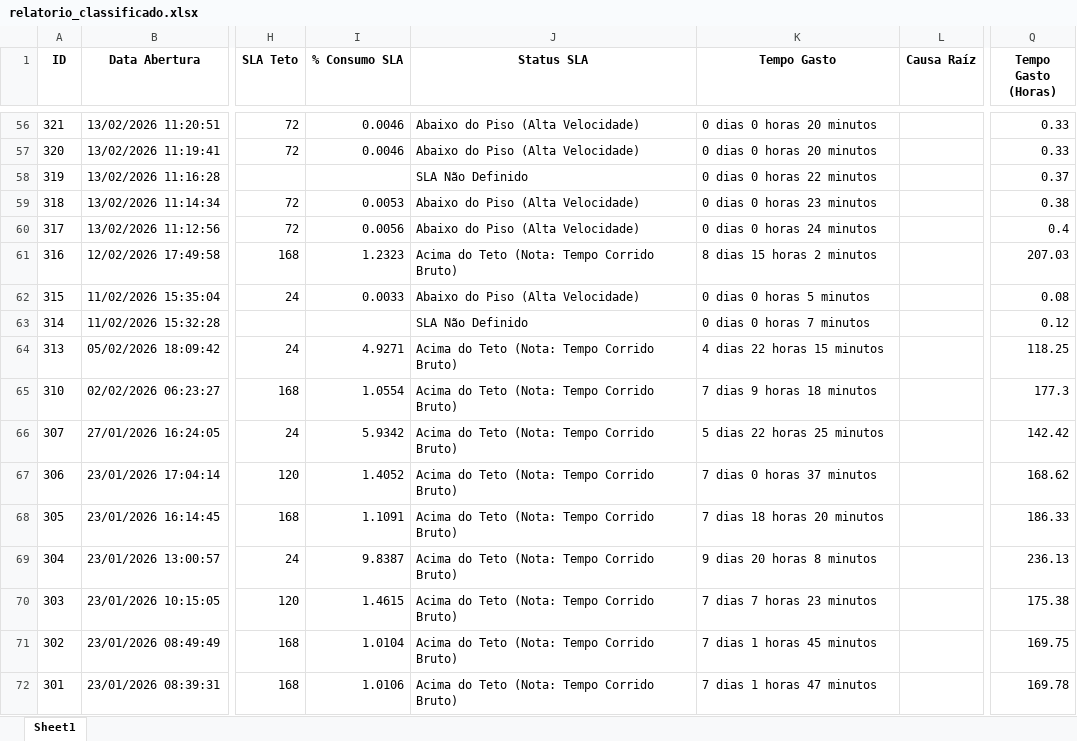
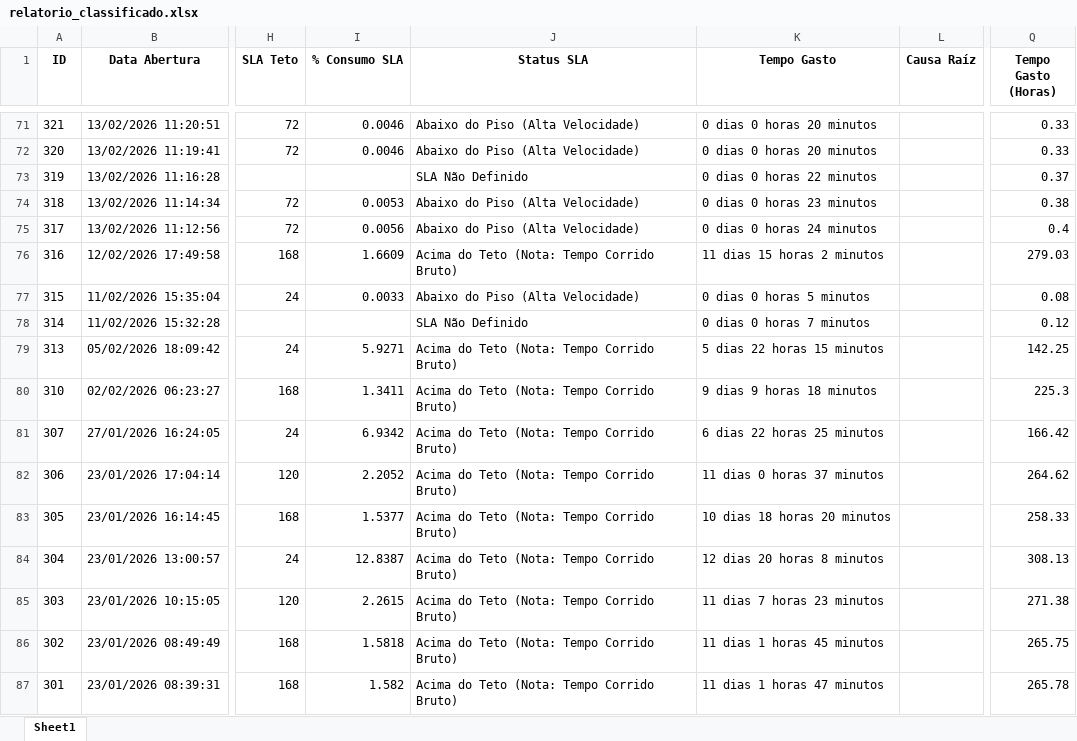
Before and after one commit to elainecalazans/dashboard-uniatend, an Excel workbook: relatorio_dashboard/relatorio_classificado.xlsx, sheet Sheet1, drawn as a sheet; only a part is shown, gaps mark what is left out; values as stored, in another font and other column widths than the file's, no borders; addresses are those after the commit; the diff covers the shown part only; the diff names each change by its address in the sheet, - before the commit and + after, or states it on an @@ line.

```diff
--- a/relatorio_dashboard/relatorio_classificado.xlsx (sheet Sheet1)
+++ b/relatorio_dashboard/relatorio_classificado.xlsx (sheet Sheet1)
-I76 (% Consumo SLA): 1.2323
+I76 (% Consumo SLA): 1.6609
-K76 (Tempo Gasto): 8 dias 15 horas 2 minutos
+K76 (Tempo Gasto): 11 dias 15 horas 2 minutos
-Q76 (Tempo Gasto (Horas)): 207.03
+Q76 (Tempo Gasto (Horas)): 279.03
-I79 (% Consumo SLA): 4.9271
+I79 (% Consumo SLA): 5.9271
-K79 (Tempo Gasto): 4 dias 22 horas 15 minutos
+K79 (Tempo Gasto): 5 dias 22 horas 15 minutos
-Q79 (Tempo Gasto (Horas)): 118.25
+Q79 (Tempo Gasto (Horas)): 142.25
-I80 (% Consumo SLA): 1.0554
+I80 (% Consumo SLA): 1.3411
-K80 (Tempo Gasto): 7 dias 9 horas 18 minutos
+K80 (Tempo Gasto): 9 dias 9 horas 18 minutos
-Q80 (Tempo Gasto (Horas)): 177.3
+Q80 (Tempo Gasto (Horas)): 225.3
-I81 (% Consumo SLA): 5.9342
+I81 (% Consumo SLA): 6.9342
-K81 (Tempo Gasto): 5 dias 22 horas 25 minutos
+K81 (Tempo Gasto): 6 dias 22 horas 25 minutos
-Q81 (Tempo Gasto (Horas)): 142.42
+Q81 (Tempo Gasto (Horas)): 166.42
-I82 (% Consumo SLA): 1.4052
+I82 (% Consumo SLA): 2.2052
-K82 (Tempo Gasto): 7 dias 0 horas 37 minutos
+K82 (Tempo Gasto): 11 dias 0 horas 37 minutos
-Q82 (Tempo Gasto (Horas)): 168.62
+Q82 (Tempo Gasto (Horas)): 264.62
-I83 (% Consumo SLA): 1.1091
+I83 (% Consumo SLA): 1.5377
-K83 (Tempo Gasto): 7 dias 18 horas 20 minutos
+K83 (Tempo Gasto): 10 dias 18 horas 20 minutos
-Q83 (Tempo Gasto (Horas)): 186.33
+Q83 (Tempo Gasto (Horas)): 258.33
-I84 (% Consumo SLA): 9.8387
+I84 (% Consumo SLA): 12.8387
-K84 (Tempo Gasto): 9 dias 20 horas 8 minutos
+K84 (Tempo Gasto): 12 dias 20 horas 8 minutos
-Q84 (Tempo Gasto (Horas)): 236.13
+Q84 (Tempo Gasto (Horas)): 308.13
-I85 (% Consumo SLA): 1.4615
+I85 (% Consumo SLA): 2.2615
-K85 (Tempo Gasto): 7 dias 7 horas 23 minutos
+K85 (Tempo Gasto): 11 dias 7 horas 23 minutos
-Q85 (Tempo Gasto (Horas)): 175.38
+Q85 (Tempo Gasto (Horas)): 271.38
-I86 (% Consumo SLA): 1.0104
+I86 (% Consumo SLA): 1.5818
-K86 (Tempo Gasto): 7 dias 1 horas 45 minutos
+K86 (Tempo Gasto): 11 dias 1 horas 45 minutos
-Q86 (Tempo Gasto (Horas)): 169.75
+Q86 (Tempo Gasto (Horas)): 265.75
-I87 (% Consumo SLA): 1.0106
+I87 (% Consumo SLA): 1.582
-K87 (Tempo Gasto): 7 dias 1 horas 47 minutos
+K87 (Tempo Gasto): 11 dias 1 horas 47 minutos
-Q87 (Tempo Gasto (Horas)): 169.78
+Q87 (Tempo Gasto (Horas)): 265.78
```
Also changed, not shown: 15 added rows, 103 edited cells and cell formats elsewhere in this sheet, classicar_tickets_textos/relatorio_classificado.xlsx, 4 other files.
